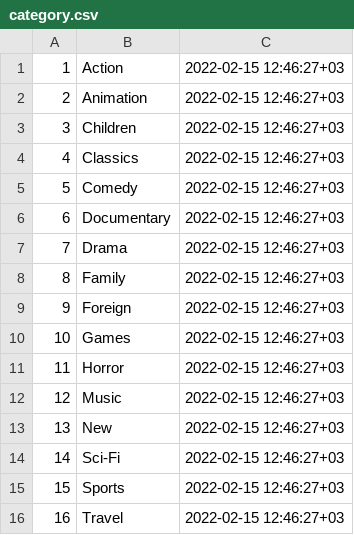
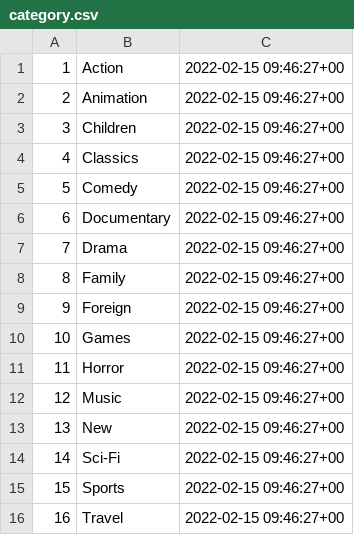
Before and after one commit to Jatvyag/dvd_etl, a CSV file: source/category.csv, drawn as a sheet.

```diff
--- a/source/category.csv
+++ b/source/category.csv
@@ -1,16 +1,16 @@
-1	Action	2022-02-15 12:46:27+03
-2	Animation	2022-02-15 12:46:27+03
-3	Children	2022-02-15 12:46:27+03
-4	Classics	2022-02-15 12:46:27+03
-5	Comedy	2022-02-15 12:46:27+03
-6	Documentary	2022-02-15 12:46:27+03
-7	Drama	2022-02-15 12:46:27+03
-8	Family	2022-02-15 12:46:27+03
-9	Foreign	2022-02-15 12:46:27+03
-10	Games	2022-02-15 12:46:27+03
-11	Horror	2022-02-15 12:46:27+03
-12	Music	2022-02-15 12:46:27+03
-13	New	2022-02-15 12:46:27+03
-14	Sci-Fi	2022-02-15 12:46:27+03
-15	Sports	2022-02-15 12:46:27+03
-16	Travel	2022-02-15 12:46:27+03
+1	Action	2022-02-15 09:46:27+00
+2	Animation	2022-02-15 09:46:27+00
+3	Children	2022-02-15 09:46:27+00
+4	Classics	2022-02-15 09:46:27+00
+5	Comedy	2022-02-15 09:46:27+00
+6	Documentary	2022-02-15 09:46:27+00
+7	Drama	2022-02-15 09:46:27+00
+8	Family	2022-02-15 09:46:27+00
+9	Foreign	2022-02-15 09:46:27+00
+10	Games	2022-02-15 09:46:27+00
+11	Horror	2022-02-15 09:46:27+00
+12	Music	2022-02-15 09:46:27+00
+13	New	2022-02-15 09:46:27+00
+14	Sci-Fi	2022-02-15 09:46:27+00
+15	Sports	2022-02-15 09:46:27+00
+16	Travel	2022-02-15 09:46:27+00
```
Also changed, not shown: source/actor.csv, source/address.csv, 29 other files.
